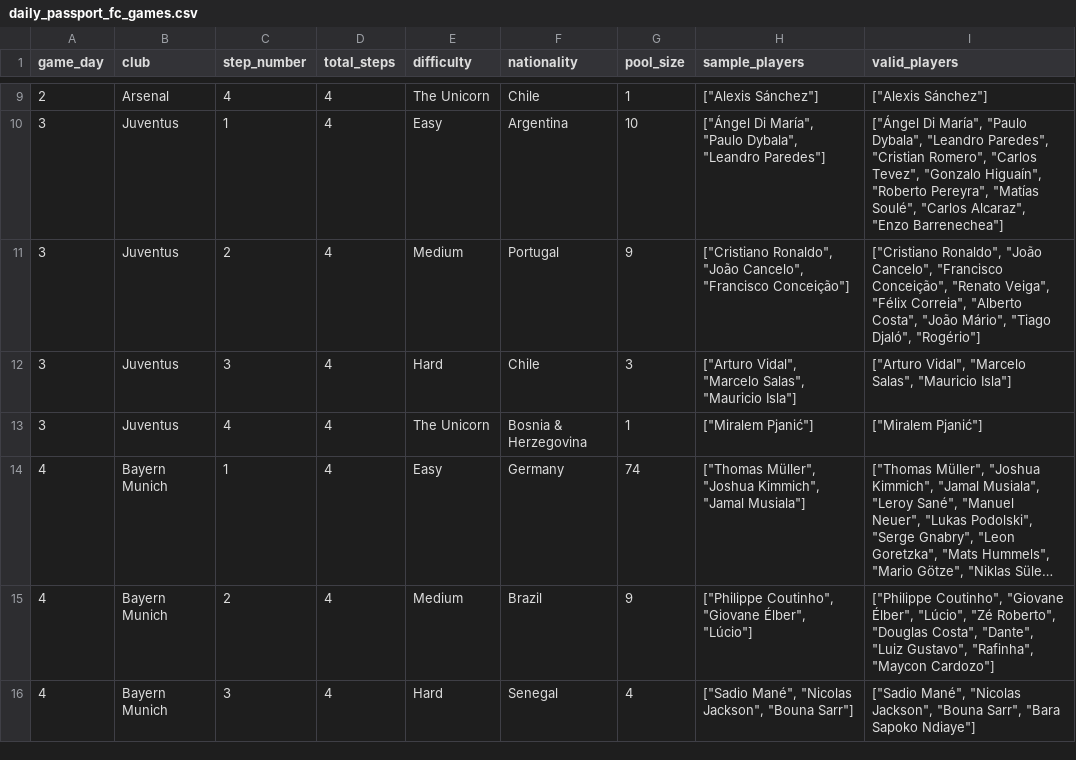
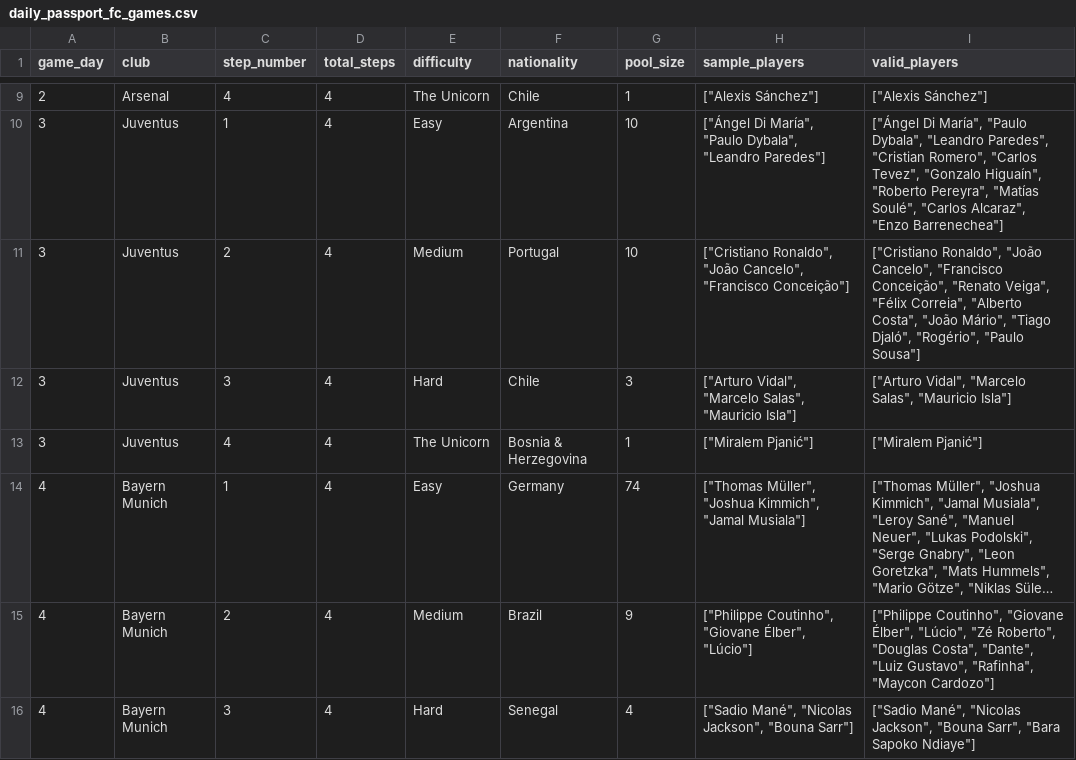
Before and after one commit to shahakz11/FootyArcade, a CSV file: daily_passport_fc_games.csv, drawn as a sheet; only a part is shown, gaps mark what is left out; long unchanged cells end in ….

```diff
--- a/daily_passport_fc_games.csv
+++ b/daily_passport_fc_games.csv
@@ -10,3 +10,3 @@ game_day,club,step_number,total_steps,difficulty,nationality,pool_size,sample_pl
 3,Juventus,1,4,Easy,Argentina,10,"[""Ángel Di María"", ""Paulo Dybala"", ""Leandro Paredes""]","[""Ángel Di María"", ""Paulo Dybala"", ""Leandro Paredes"", ""Cristian Romero"", ""Carlos Tevez"", ""Gonzalo Higuaín"", ""Roberto Pereyra"", ""Matías Soulé"", ""Carlos Alcaraz"", ""Enzo Barrenechea""]"
-3,Juventus,2,4,Medium,Portugal,9,"[""Cristiano Ronaldo"", ""João Cancelo"", ""Francisco Conceição""]","[""Cristiano Ronaldo"", ""João Cancelo"", ""Francisco Conceição"", ""Renato Veiga"", ""Félix Correia"", ""Alberto Costa"", ""João Mário"", ""Tiago Djaló"", ""Rogério""]"
+3,Juventus,2,4,Medium,Portugal,10,"[""Cristiano Ronaldo"", ""João Cancelo"", ""Francisco Conceição""]","[""Cristiano Ronaldo"", ""João Cancelo"", ""Francisco Conceição"", ""Renato Veiga"", ""Félix Correia"", ""Alberto Costa"", ""João Mário"", ""Tiago Djaló"", ""Rogério"", ""Paulo Sousa""]"
 3,Juventus,3,4,Hard,Chile,3,"[""Arturo Vidal"", ""Marcelo Salas"", ""Mauricio Isla""]","[""Arturo Vidal"", ""Marcelo Salas"", ""Mauricio Isla""]"
```
Also changed, not shown: 23 other files.
